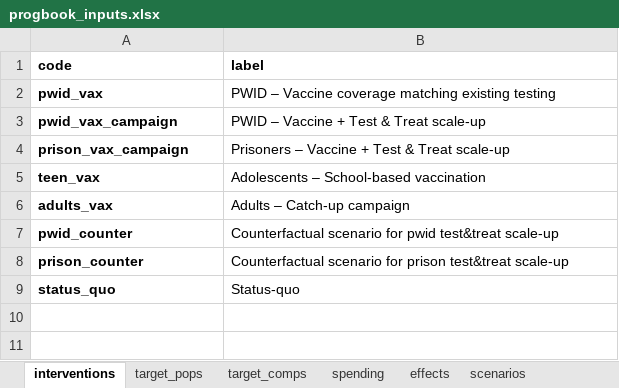
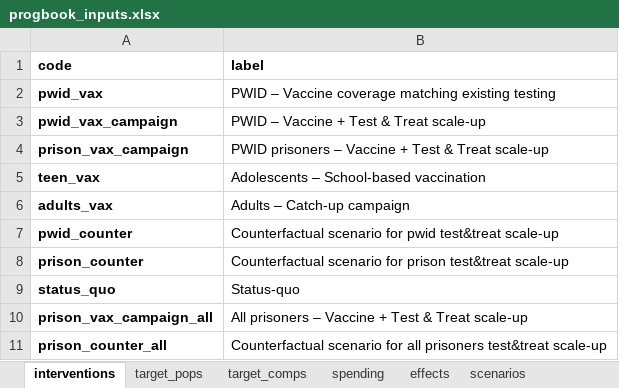
Before and after one commit to Burnet-Modelling/hcv-vaccine, an Excel workbook: data/progbook_inputs.xlsx, sheet interventions, drawn as a sheet; values as stored, in another font and other column widths than the file's, no borders; the diff names each change by its address in the sheet, - before the commit and + after, or states it on an @@ line.

```diff
--- a/data/progbook_inputs.xlsx (sheet interventions)
+++ b/data/progbook_inputs.xlsx (sheet interventions)
-B4 (label): Prisoners – Vaccine…
+B4 (label): PWID prisoners – Vaccine…
+row 10: prison_vax_campaign_all | All prisoners – Vaccine + Test & Treat scale-up
+row 11: prison_counter_all | Counterfactual scenario for all prisoners test&treat scale-up
```
Also changed, not shown: sheet scenarios, sheet effects, sheet target_pops, sheet target_comps, sheet spending, formulas that keep their value.
